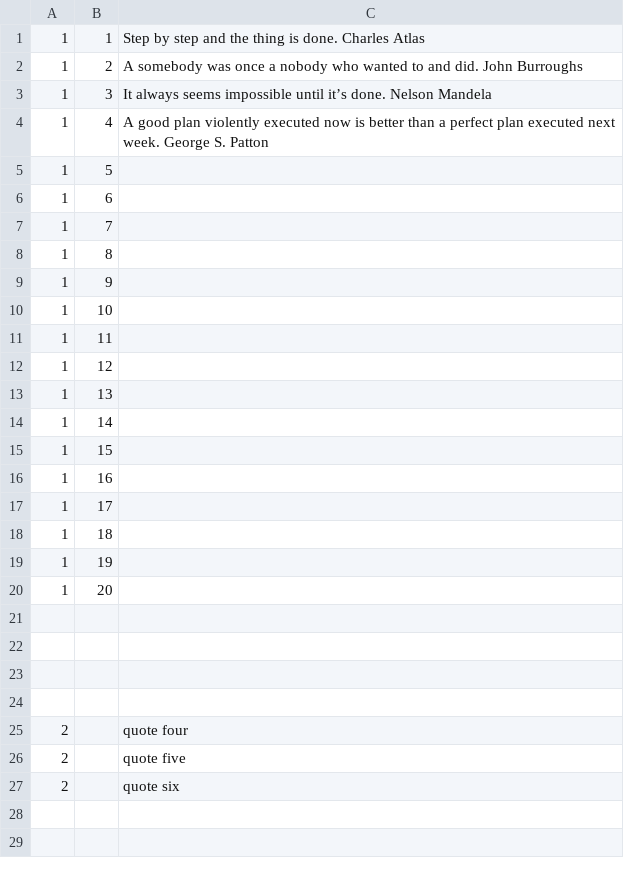
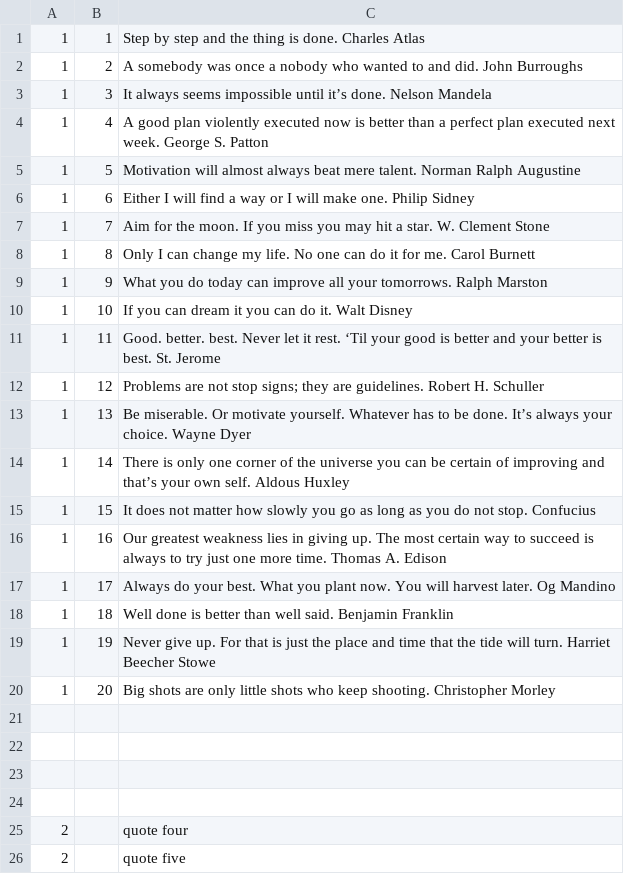
Before and after one commit to callumf222/QuoteGenerator, a CSV file: assets/decision_map.csv, drawn as a sheet; only a part is shown; the shorter side is filled out with more unchanged rows.

Commit message:
adding quotes

```diff
--- a/assets/decision_map.csv
+++ b/assets/decision_map.csv
@@ -4,18 +4,18 @@
 1,4,A good plan violently executed now is better than a perfect plan executed next week. George S. Patton
-1,5,
-1,6,
-1,7,
-1,8,
-1,9,
-1,10,
-1,11,
-1,12,
-1,13,
-1,14,
-1,15,
-1,16,
-1,17,
-1,18,
-1,19,
-1,20,
+1,5,Motivation will almost always beat mere talent. Norman Ralph Augustine
+1,6,Either I will find a way or I will make one. Philip Sidney
+1,7,Aim for the moon. If you miss you may hit a star. W. Clement Stone
+1,8,Only I can change my life. No one can do it for me. Carol Burnett
+1,9,What you do today can improve all your tomorrows. Ralph Marston
+1,10,If you can dream it you can do it. Walt Disney
+1,11,Good. better. best. Never let it rest. ‘Til your good is better and your better is best. St. Jerome
+1,12,Problems are not stop signs; they are guidelines. Robert H. Schuller
+1,13,Be miserable. Or motivate yourself. Whatever has to be done. It’s always your choice. Wayne Dyer
+1,14,There is only one corner of the universe you can be certain of improving and that’s your own self. Aldous Huxley
+1,15,It does not matter how slowly you go as long as you do not stop. Confucius
+1,16,Our greatest weakness lies in giving up. The most certain way to succeed is always to try just one more time. Thomas A. Edison
+1,17,Always do your best. What you plant now. You will harvest later. Og Mandino
+1,18,Well done is better than well said. Benjamin Franklin
+1,19,Never give up. For that is just the place and time that the tide will turn. Harriet Beecher Stowe
+1,20,Big shots are only little shots who keep shooting. Christopher Morley
 
```
